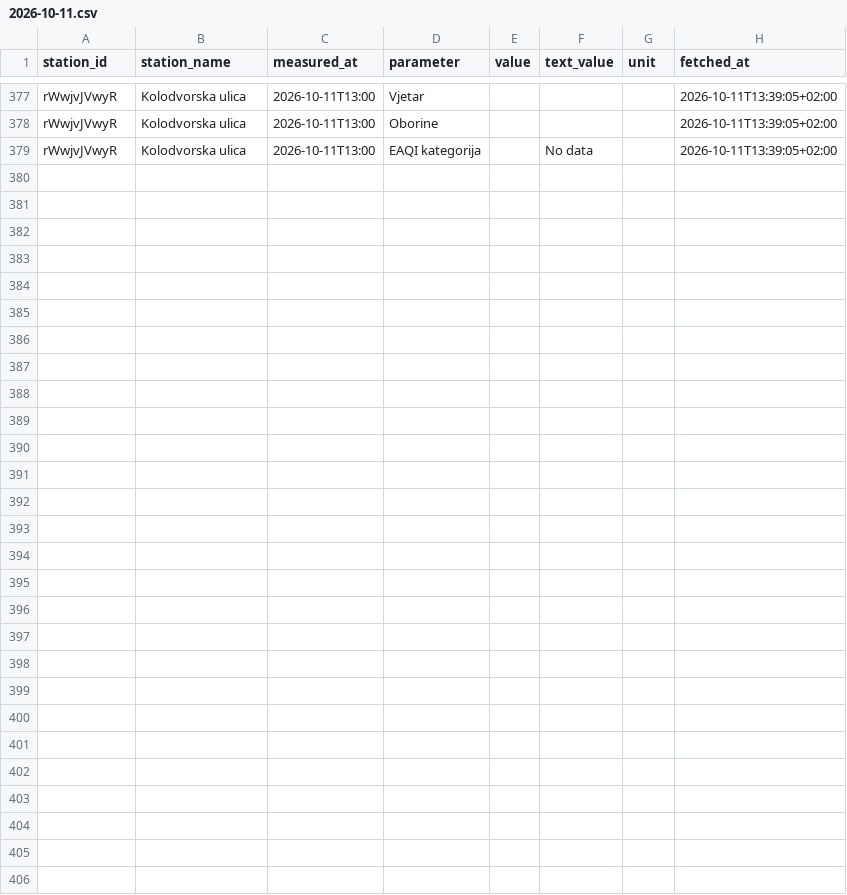
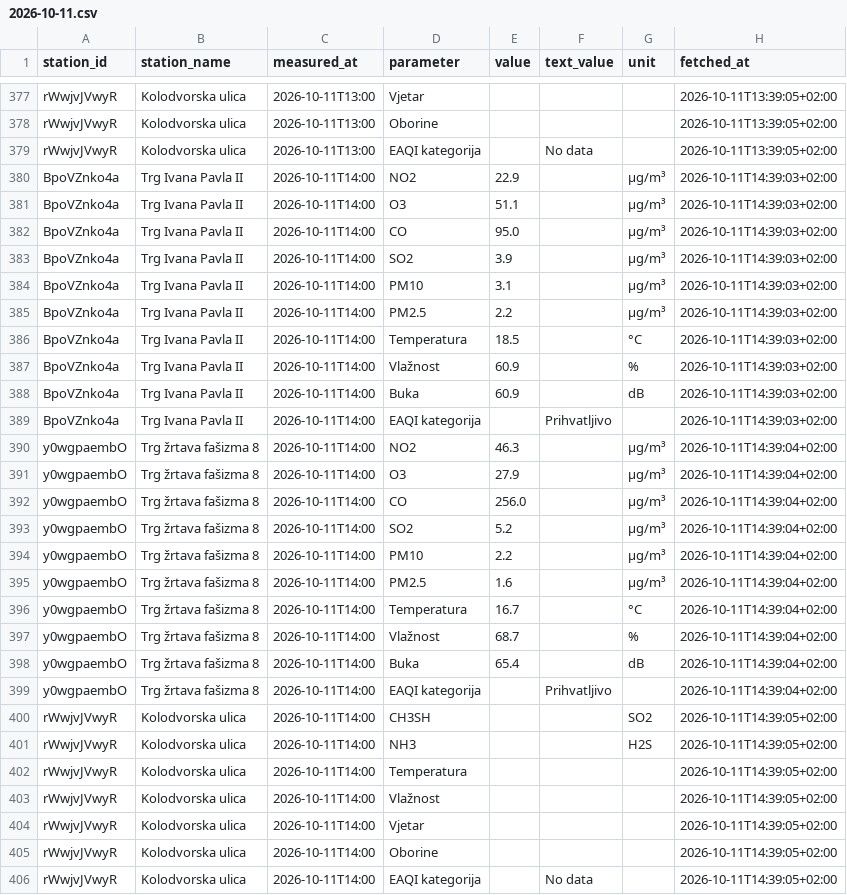
Before and after one commit to vgalicc/HomeAirQuality, a CSV file: data/2026/10/2026-10-11.csv, drawn as a sheet; only a part is shown, gaps mark what is left out.

Commit message:
Očitanje 2026-10-11 12:39 UTC

```diff
--- a/data/2026/10/2026-10-11.csv
+++ b/data/2026/10/2026-10-11.csv
@@ -379 +379,28 @@ rWwjvJVwyR,Kolodvorska ulica,2026-10-11T13:00,Oborine,,,,2026-10-11T13:39:05+02:
 rWwjvJVwyR,Kolodvorska ulica,2026-10-11T13:00,EAQI kategorija,,No data,,2026-10-11T13:39:05+02:00
+BpoVZnko4a,Trg Ivana Pavla II,2026-10-11T14:00,NO2,22.9,,µg/m³,2026-10-11T14:39:03+02:00
+BpoVZnko4a,Trg Ivana Pavla II,2026-10-11T14:00,O3,51.1,,µg/m³,2026-10-11T14:39:03+02:00
+BpoVZnko4a,Trg Ivana Pavla II,2026-10-11T14:00,CO,95.0,,µg/m³,2026-10-11T14:39:03+02:00
+BpoVZnko4a,Trg Ivana Pavla II,2026-10-11T14:00,SO2,3.9,,µg/m³,2026-10-11T14:39:03+02:00
+BpoVZnko4a,Trg Ivana Pavla II,2026-10-11T14:00,PM10,3.1,,µg/m³,2026-10-11T14:39:03+02:00
+BpoVZnko4a,Trg Ivana Pavla II,2026-10-11T14:00,PM2.5,2.2,,µg/m³,2026-10-11T14:39:03+02:00
+BpoVZnko4a,Trg Ivana Pavla II,2026-10-11T14:00,Temperatura,18.5,,°C,2026-10-11T14:39:03+02:00
+BpoVZnko4a,Trg Ivana Pavla II,2026-10-11T14:00,Vlažnost,60.9,,%,2026-10-11T14:39:03+02:00
+BpoVZnko4a,Trg Ivana Pavla II,2026-10-11T14:00,Buka,60.9,,dB,2026-10-11T14:39:03+02:00
+BpoVZnko4a,Trg Ivana Pavla II,2026-10-11T14:00,EAQI kategorija,,Prihvatljivo,,2026-10-11T14:39:03+02:00
+y0wgpaembO,Trg žrtava fašizma 8,2026-10-11T14:00,NO2,46.3,,µg/m³,2026-10-11T14:39:04+02:00
+y0wgpaembO,Trg žrtava fašizma 8,2026-10-11T14:00,O3,27.9,,µg/m³,2026-10-11T14:39:04+02:00
+y0wgpaembO,Trg žrtava fašizma 8,2026-10-11T14:00,CO,256.0,,µg/m³,2026-10-11T14:39:04+02:00
+y0wgpaembO,Trg žrtava fašizma 8,2026-10-11T14:00,SO2,5.2,,µg/m³,2026-10-11T14:39:04+02:00
+y0wgpaembO,Trg žrtava fašizma 8,2026-10-11T14:00,PM10,2.2,,µg/m³,2026-10-11T14:39:04+02:00
+y0wgpaembO,Trg žrtava fašizma 8,2026-10-11T14:00,PM2.5,1.6,,µg/m³,2026-10-11T14:39:04+02:00
+y0wgpaembO,Trg žrtava fašizma 8,2026-10-11T14:00,Temperatura,16.7,,°C,2026-10-11T14:39:04+02:00
+y0wgpaembO,Trg žrtava fašizma 8,2026-10-11T14:00,Vlažnost,68.7,,%,2026-10-11T14:39:04+02:00
+y0wgpaembO,Trg žrtava fašizma 8,2026-10-11T14:00,Buka,65.4,,dB,2026-10-11T14:39:04+02:00
+y0wgpaembO,Trg žrtava fašizma 8,2026-10-11T14:00,EAQI kategorija,,Prihvatljivo,,2026-10-11T14:39:04+02:00
+rWwjvJVwyR,Kolodvorska ulica,2026-10-11T14:00,CH3SH,,,SO2,2026-10-11T14:39:05+02:00
+rWwjvJVwyR,Kolodvorska ulica,2026-10-11T14:00,NH3,,,H2S,2026-10-11T14:39:05+02:00
+rWwjvJVwyR,Kolodvorska ulica,2026-10-11T14:00,Temperatura,,,,2026-10-11T14:39:05+02:00
+rWwjvJVwyR,Kolodvorska ulica,2026-10-11T14:00,Vlažnost,,,,2026-10-11T14:39:05+02:00
+rWwjvJVwyR,Kolodvorska ulica,2026-10-11T14:00,Vjetar,,,,2026-10-11T14:39:05+02:00
+rWwjvJVwyR,Kolodvorska ulica,2026-10-11T14:00,Oborine,,,,2026-10-11T14:39:05+02:00
+rWwjvJVwyR,Kolodvorska ulica,2026-10-11T14:00,EAQI kategorija,,No data,,2026-10-11T14:39:05+02:00
```
